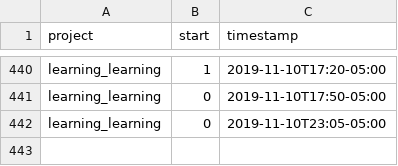
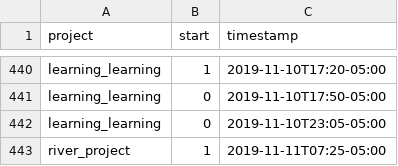
Before and after one commit to julianbarg/workhours, a CSV file: timestamps.csv, drawn as a sheet; only a part is shown, gaps mark what is left out.

Commit message:
auto-commit

```diff
--- a/timestamps.csv
+++ b/timestamps.csv
@@ -442 +442,2 @@ learning_learning,0,2019-11-10T17:50-05:00
 learning_learning,0,2019-11-10T23:05-05:00
+river_project,1,2019-11-11T07:25-05:00
```
